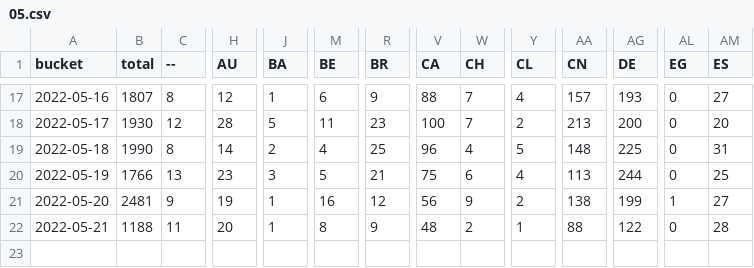
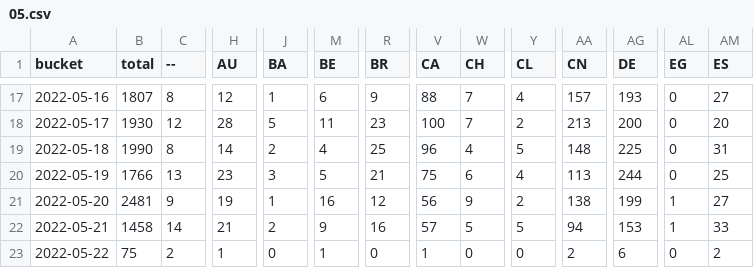
Before and after one commit to dtinth/jamulus-usage-stats, a CSV file: daily/2022/05.csv, drawn as a sheet; only a part is shown, gaps mark what is left out; rows hold the shown columns only; the diff covers the shown part only; the diff names each change by its address in the sheet, - before the commit and + after, or states it on an @@ line.

```diff
--- a/daily/2022/05.csv
+++ b/daily/2022/05.csv
-B22 (total): 1188
+B22 (total): 1458
-C22 (--): 11
+C22 (--): 14
-H22 (AU): 20
+H22 (AU): 21
-J22 (BA): 1
+J22 (BA): 2
-M22 (BE): 8
+M22 (BE): 9
-R22 (BR): 9
+R22 (BR): 16
-V22 (CA): 48
+V22 (CA): 57
-W22 (CH): 2
+W22 (CH): 5
-Y22 (CL): 1
+Y22 (CL): 5
-AA22 (CN): 88
+AA22 (CN): 94
-AG22 (DE): 122
+AG22 (DE): 153
-AL22 (EG): 0
+AL22 (EG): 1
-AM22 (ES): 28
+AM22 (ES): 33
+row 23: 2022-05-22 | 75 | 2 | 1 | 0 | 1 | 0 | 1 | 0 | 0 | 2 | 6 | 0 | 2
```
Also changed, not shown: 29 edited cells elsewhere in this file, hourly/2022/05-15.csv, 2 other files.
